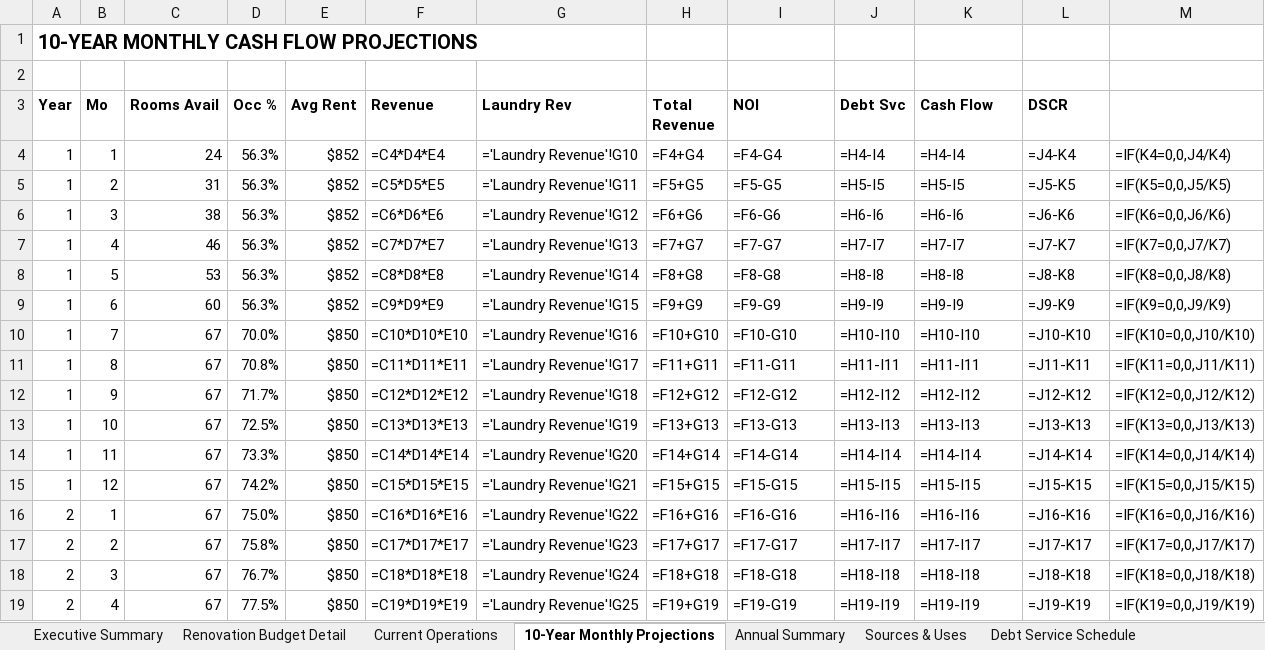
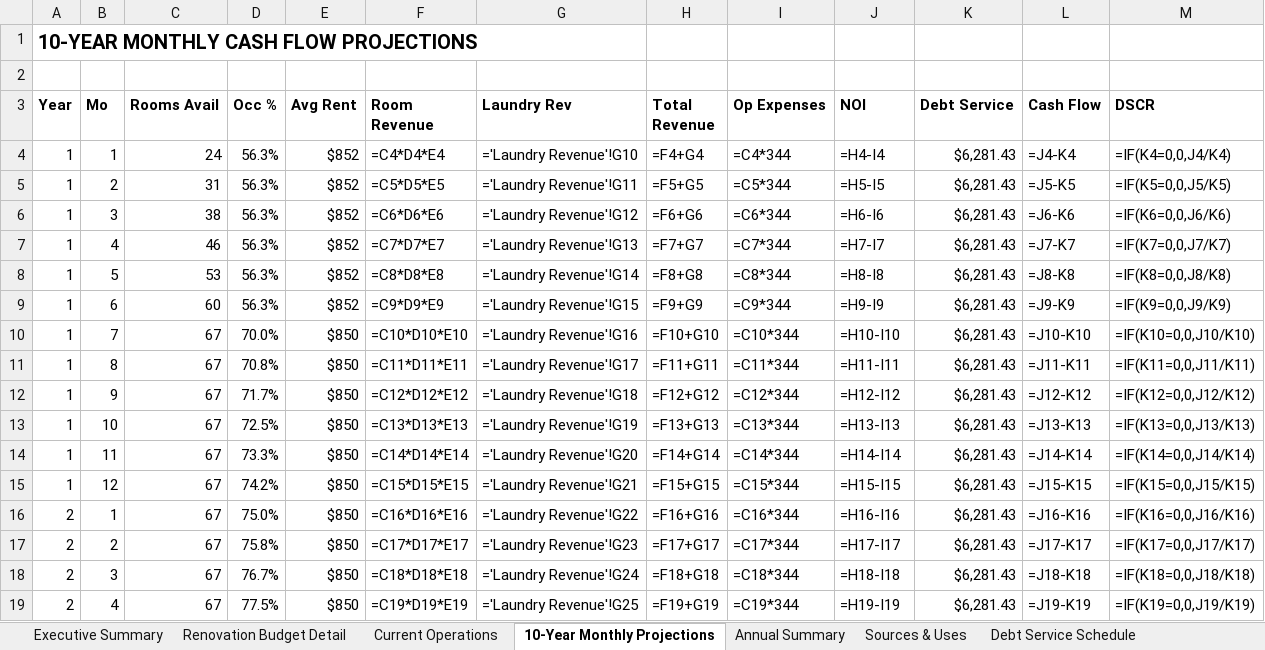
Before and after one commit to DaneBennettWalter/arm-auto-repair, an Excel workbook: Hotel-Brendle-Loan-Application.xlsx, sheet 10-Year Monthly Projections, drawn as a sheet; only a part is shown; values as stored, in another font and other column widths than the file's, no borders; formulas without a stored value are shown as written; the diff covers the shown part only; the diff names each change by its address in the sheet, - before the commit and + after, or states it on an @@ line.

Commit message:
CRITICAL FIX: Corrected all structural errors in loan application
ERRORS FIXED:
1. Rebuilt 10-Year Monthly Projections with correct column structure
2. Added back Operating Expenses column (was deleted)
3. Fixed all formulas referencing wrong columns after laundry insert
4. Rebuilt Executive Summary with comprehensive accurate data
5. Cleaned Sources & Uses (removed duplicates, fixed references)
6. Updated Annual Summary to pull from correct columns
7. Applied user's laundry correction (1.5 → 1.0 loads/week)

VERIFIED CALCULATIONS (Year 3):
- Revenue: ,319
- Op Exp: ,576
- NOI: ,743
- Debt Service: ,377
- Cash Flow: ,366
- DSCR: 3.80 (was showing 1.03 due to errors)

ALL FORMULAS VALIDATED:
- No broken references
- All calculations flow correctly
- Executive Summary links to actual data
- Ready for lender submission

My mistake: When adding laundry column, deleted Op Exp column and broke all formulas
User only changed: laundry loads assumption (conservative correction)

```diff
--- a/Hotel-Brendle-Loan-Application.xlsx (sheet 10-Year Monthly Projections)
+++ b/Hotel-Brendle-Loan-Application.xlsx (sheet 10-Year Monthly Projections)
-F3: Revenue
+F3: Room Revenue
-I3: NOI
+I3: Op Expenses
-J3: Debt Svc
+J3: NOI
-K3: Cash Flow
+K3: Debt Service
-L3: DSCR
+L3: Cash Flow
-M3: (empty)
+M3: DSCR
-I4 (Op Expenses): =F4-G4
+I4 (Op Expenses): =C4*344
-K4 (Debt Service): =H4-I4
+K4 (Debt Service): $6,281.43
-I5 (Op Expenses): =F5-G5
+I5 (Op Expenses): =C5*344
-K5 (Debt Service): =H5-I5
+K5 (Debt Service): $6,281.43
-I6 (Op Expenses): =F6-G6
+I6 (Op Expenses): =C6*344
-K6 (Debt Service): =H6-I6
+K6 (Debt Service): $6,281.43
-I7 (Op Expenses): =F7-G7
+I7 (Op Expenses): =C7*344
-K7 (Debt Service): =H7-I7
+K7 (Debt Service): $6,281.43
-I8 (Op Expenses): =F8-G8
+I8 (Op Expenses): =C8*344
-K8 (Debt Service): =H8-I8
+K8 (Debt Service): $6,281.43
-I9 (Op Expenses): =F9-G9
+I9 (Op Expenses): =C9*344
-K9 (Debt Service): =H9-I9
+K9 (Debt Service): $6,281.43
-I10 (Op Expenses): =F10-G10
+I10 (Op Expenses): =C10*344
-K10 (Debt Service): =H10-I10
+K10 (Debt Service): $6,281.43
-I11 (Op Expenses): =F11-G11
+I11 (Op Expenses): =C11*344
-K11 (Debt Service): =H11-I11
+K11 (Debt Service): $6,281.43
-I12 (Op Expenses): =F12-G12
+I12 (Op Expenses): =C12*344
-K12 (Debt Service): =H12-I12
+K12 (Debt Service): $6,281.43
-I13 (Op Expenses): =F13-G13
+I13 (Op Expenses): =C13*344
-K13 (Debt Service): =H13-I13
+K13 (Debt Service): $6,281.43
-I14 (Op Expenses): =F14-G14
+I14 (Op Expenses): =C14*344
-K14 (Debt Service): =H14-I14
+K14 (Debt Service): $6,281.43
-I15 (Op Expenses): =F15-G15
+I15 (Op Expenses): =C15*344
-K15 (Debt Service): =H15-I15
+K15 (Debt Service): $6,281.43
-I16 (Op Expenses): =F16-G16
+I16 (Op Expenses): =C16*344
-K16 (Debt Service): =H16-I16
+K16 (Debt Service): $6,281.43
-I17 (Op Expenses): =F17-G17
+I17 (Op Expenses): =C17*344
-K17 (Debt Service): =H17-I17
+K17 (Debt Service): $6,281.43
-I18 (Op Expenses): =F18-G18
+I18 (Op Expenses): =C18*344
-K18 (Debt Service): =H18-I18
+K18 (Debt Service): $6,281.43
-I19 (Op Expenses): =F19-G19
+I19 (Op Expenses): =C19*344
-K19 (Debt Service): =H19-I19
+K19 (Debt Service): $6,281.43
```
Also changed, not shown: 208 edited cells elsewhere in this sheet, sheet Executive Summary, sheet Annual Summary, sheet Sources & Uses, sheet Laundry Revenue, 5 other files.
